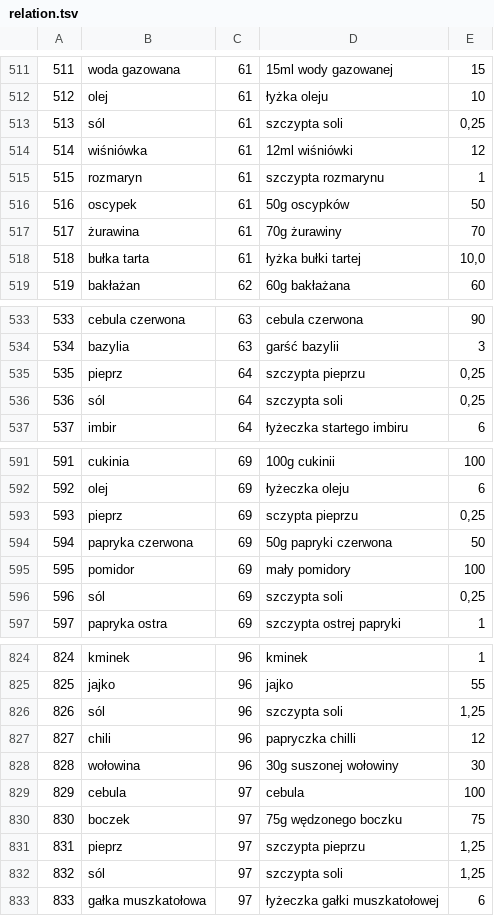
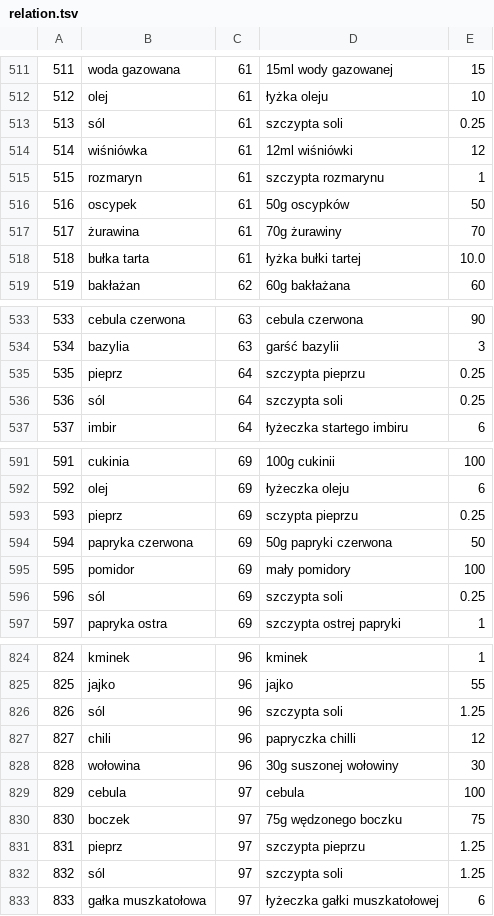
Before and after one commit to KamilDonda/diet-app-backend, a TSV file: inserter_files/relation.tsv, drawn as a sheet; only a part is shown, gaps mark what is left out; the diff covers the shown part only.

```diff
--- a/inserter_files/relation.tsv
+++ b/inserter_files/relation.tsv
@@ -512,3 +512,3 @@
 512	olej	61	łyżka oleju	10
-513	sól	61	szczypta soli	0,25
+513	sól	61	szczypta soli	0.25
 514	wiśniówka	61	12ml wiśniówki	12
@@ -517,3 +517,3 @@
 517	żurawina	61	70g żurawiny	70
-518	bułka tarta	61	łyżka bułki tartej	10,0
+518	bułka tarta	61	łyżka bułki tartej	10.0
 519	bakłażan	62	60g bakłażana	60
@@ -534,4 +534,4 @@
 534	bazylia	63	garść bazylii	3
-535	pieprz	64	szczypta pieprzu	0,25
-536	sól	64	szczypta soli	0,25
+535	pieprz	64	szczypta pieprzu	0.25
+536	sól	64	szczypta soli	0.25
 537	imbir	64	łyżeczka startego imbiru	6
@@ -592,6 +592,6 @@
 592	olej	69	łyżeczka oleju	6
-593	pieprz	69	sczypta pieprzu	0,25
+593	pieprz	69	sczypta pieprzu	0.25
 594	papryka czerwona	69	50g papryki czerwona	50
 595	pomidor	69	mały pomidory	100
-596	sól	69	szczypta soli	0,25
+596	sól	69	szczypta soli	0.25
 597	papryka ostra	69	szczypta ostrej papryki	1
@@ -825,3 +825,3 @@
 825	jajko	96	jajko	55
-826	sól	96	szczypta soli	1,25
+826	sól	96	szczypta soli	1.25
 827	chili	96	papryczka chilli	12
@@ -830,4 +830,4 @@
 830	boczek	97	75g wędzonego boczku	75
-831	pieprz	97	szczypta pieprzu	1,25
-832	sól	97	szczypta soli	1,25
+831	pieprz	97	szczypta pieprzu	1.25
+832	sól	97	szczypta soli	1.25
 833	gałka muszkatołowa	97	łyżeczka gałki muszkatołowej	6
```
Also changed, not shown: 1 removed row and 57 edited cells elsewhere in this file, inserter_files/ingredient.tsv, 12 other files.
